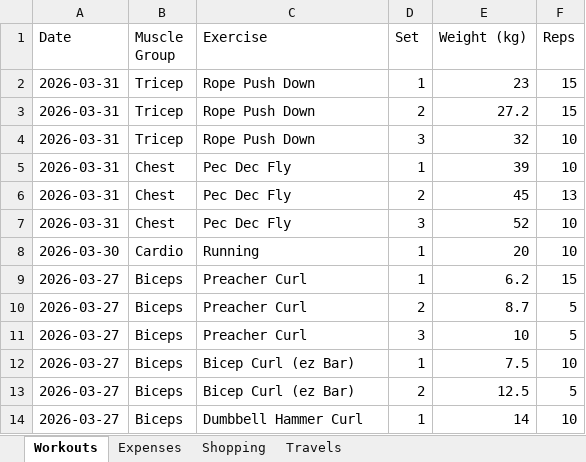
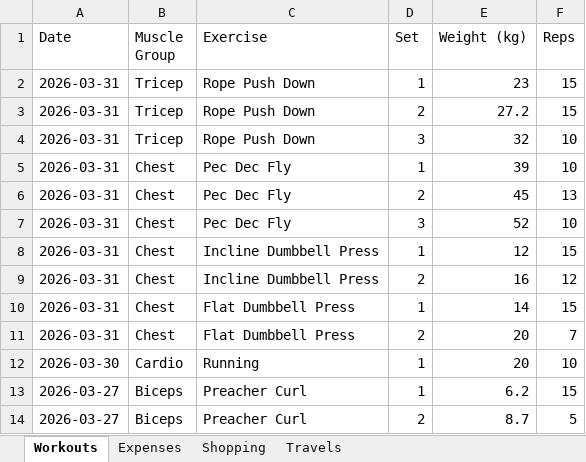
Before and after one commit to itspraveenk/Praveen_Fitness_App, an Excel workbook: data/backup.xlsx, sheet Workouts, drawn as a sheet; only a part is shown; the shorter side is filled out with more unchanged rows; values as stored, in another font and other column widths than the file's, no borders; the diff names each change by its address in the sheet, - before the commit and + after, or states it on an @@ line.

Commit message:
Backup: 2026-03-31T07:24:10.759Z

```diff
--- a/data/backup.xlsx (sheet Workouts)
+++ b/data/backup.xlsx (sheet Workouts)
+row 8: 2026-03-31 | Chest | Incline Dumbbell Press | 1 | 12 | 15
+row 9: 2026-03-31 | Chest | Incline Dumbbell Press | 2 | 16 | 12
+row 10: 2026-03-31 | Chest | Flat Dumbbell Press | 1 | 14 | 15
+row 11: 2026-03-31 | Chest | Flat Dumbbell Press | 2 | 20 | 7
```
